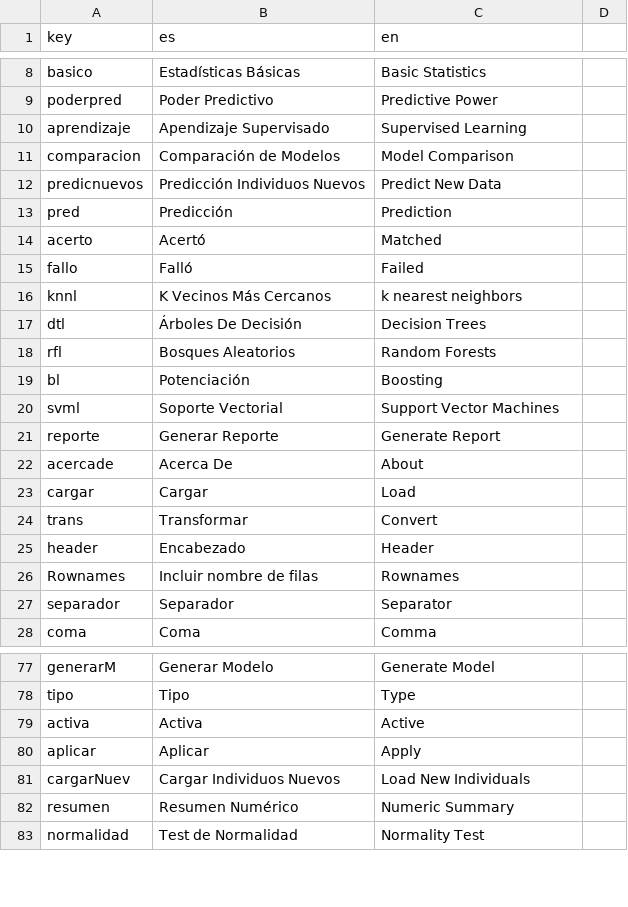
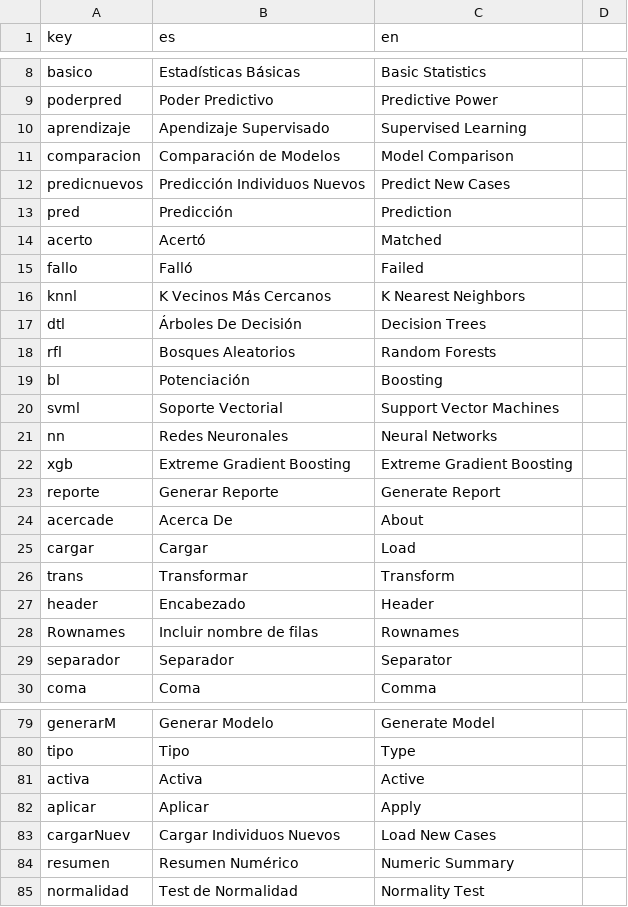
Before and after one commit to PROMiDAT/predictoR, a CSV file: inst/application/www/diccionario.csv, drawn as a sheet; only a part is shown, gaps mark what is left out; the diff covers the shown part only.

```diff
--- a/inst/application/www/diccionario.csv
+++ b/inst/application/www/diccionario.csv
@@ -11,3 +11,3 @@ aprendizaje;Apendizaje Supervisado;Supervised Learning
 comparacion;Comparación de Modelos;Model Comparison
-predicnuevos;Predicción Individuos Nuevos;Predict New Data
+predicnuevos;Predicción Individuos Nuevos;Predict New Cases
 pred;Predicción;Prediction
@@ -15,3 +15,3 @@ acerto;Acertó;Matched
 fallo;Falló;Failed
-knnl;K Vecinos Más Cercanos;k nearest neighbors
+knnl;K Vecinos Más Cercanos;K Nearest Neighbors
 dtl;Árboles De Decisión;Decision Trees
@@ -20,2 +20,4 @@ bl;Potenciación;Boosting
 svml;Soporte Vectorial;Support Vector Machines
+nn;Redes Neuronales;Neural Networks
+xgb;Extreme Gradient Boosting;Extreme Gradient Boosting
 reporte;Generar Reporte;Generate Report
@@ -23,3 +25,3 @@ acercade;Acerca De;About
 cargar;Cargar;Load
-trans;Transformar;Convert
+trans;Transformar;Transform
 header;Encabezado;Header
@@ -80,3 +82,3 @@ activa;Activa;Active
 aplicar;Aplicar;Apply
-cargarNuev;Cargar Individuos Nuevos;Load New Individuals
+cargarNuev;Cargar Individuos Nuevos;Load New Cases
 resumen;Resumen Numérico;Numeric Summary
```
Also changed, not shown: 11 added rows and 8 edited cells elsewhere in this file, 7 other files.
